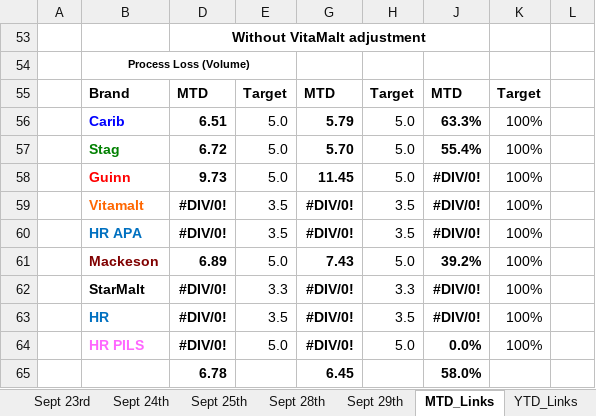
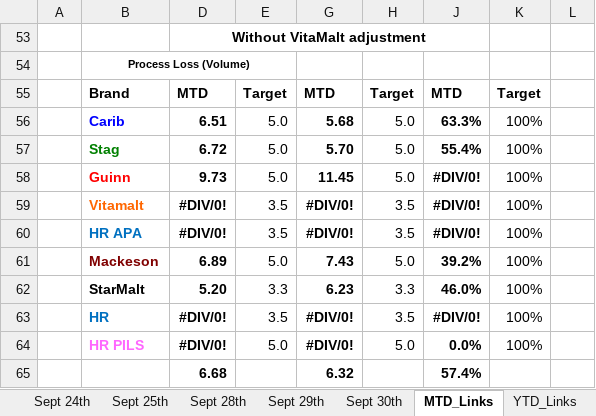
Before and after one commit to cbggrenada/dashboard, an Excel workbook: data/raw/September'26 Daily Process Report 2026.xlsx, sheet MTD_Links, drawn as a sheet; values as stored, in another font and other column widths than the file's, no borders; removed rows and columns are numbered as before the commit, all else as after; the diff names each change by its address in the sheet, - before the commit and + after, or states it on an @@ line.

```diff
--- a/data/raw/September'26 Daily Process Report 2026.xlsx (sheet MTD_Links)
+++ b/data/raw/September'26 Daily Process Report 2026.xlsx (sheet MTD_Links)
+sheet tab: Sept 30th
-G56: 5.79
+G56: 5.68
-D62: #DIV/0!
+D62: 5.20
-G62: #DIV/0!
+G62: 6.23
-J62: #DIV/0!
+J62: 46.0%
-row 65:  |  | 6.78 |  | 6.45 |  | 58.0%
+row 65:  |  | 6.68 |  | 6.32 |  | 57.4%
```
Also changed, not shown: sheet Sept 29th, sheet YTD_Links, formulas that keep their value, data/raw/Gross_Efficiency_2026.xlsx, data/raw/September_26_Utilities_Tracking.xlsx, 2 other files.
